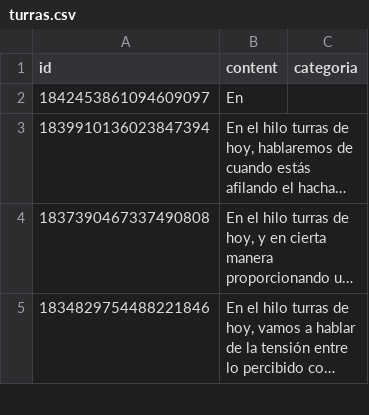
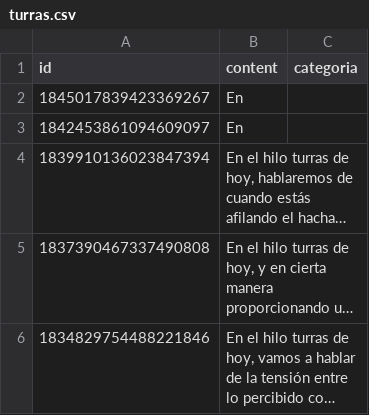
Before and after one commit to karliky/turrero, a CSV file: db/turras.csv, drawn as a sheet; only a part is shown; long unchanged cells end in …; the diff names each change by its address in the sheet, - before the commit and + after, or states it on an @@ line.

Commit message:
turra 1845017839423369267

```diff
--- a/db/turras.csv
+++ b/db/turras.csv
+row 2: 1845017839423369267 | En
```
Also changed, not shown: 21 other files.
